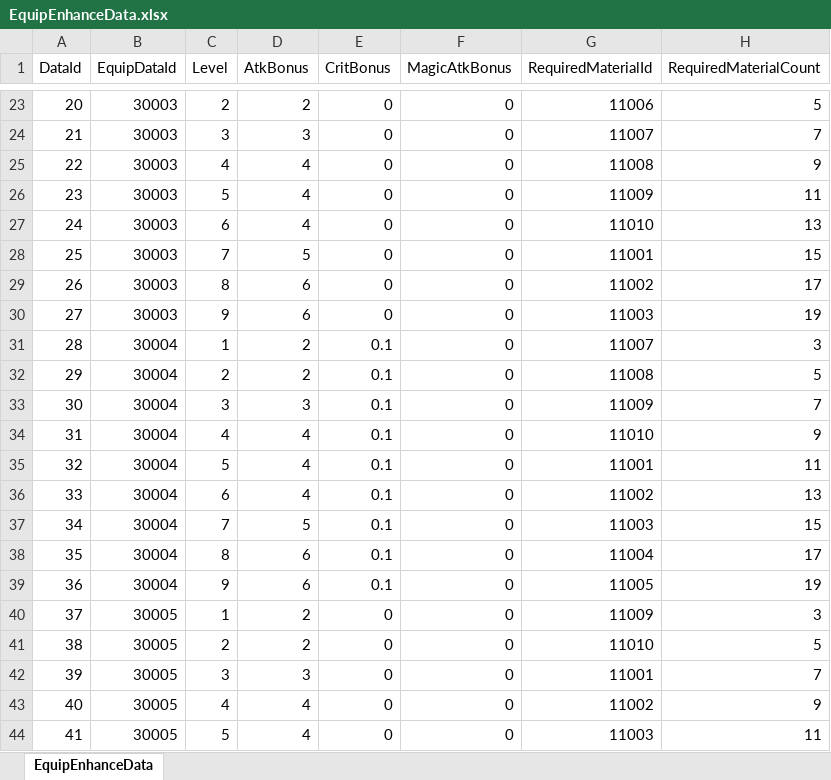
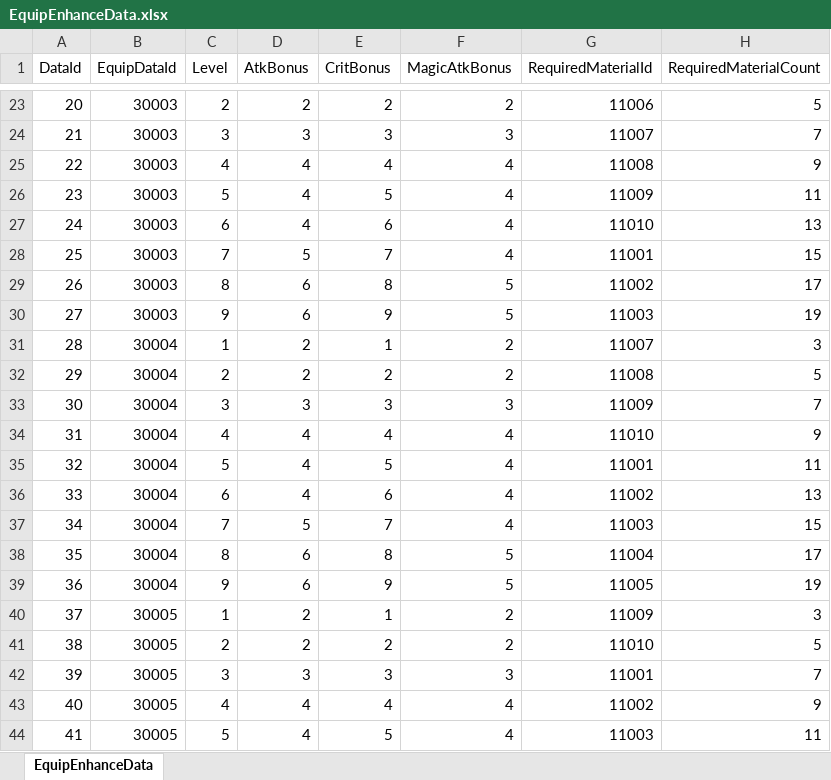
Before and after one commit to DoubleSmiths/RE001, an Excel workbook: Assets/@Resources/Data/Excel/EquipEnhanceData.xlsx, sheet EquipEnhanceData, drawn as a sheet; only a part is shown, gaps mark what is left out; values as stored, in another font and other column widths than the file's, no borders; the diff covers the shown part only; the diff names each change by its address in the sheet, - before the commit and + after, or states it on an @@ line.

```diff
--- a/Assets/@Resources/Data/Excel/EquipEnhanceData.xlsx (sheet EquipEnhanceData)
+++ b/Assets/@Resources/Data/Excel/EquipEnhanceData.xlsx (sheet EquipEnhanceData)
-E23 (CritBonus): 0
+E23 (CritBonus): 2
-F23 (MagicAtkBonus): 0
+F23 (MagicAtkBonus): 2
-E24 (CritBonus): 0
+E24 (CritBonus): 3
-F24 (MagicAtkBonus): 0
+F24 (MagicAtkBonus): 3
-E25 (CritBonus): 0
+E25 (CritBonus): 4
-F25:F28 (MagicAtkBonus): 0
+F25:F28 (MagicAtkBonus): 4
-E26 (CritBonus): 0
+E26 (CritBonus): 5
-E27 (CritBonus): 0
+E27 (CritBonus): 6
-E28 (CritBonus): 0
+E28 (CritBonus): 7
-E29 (CritBonus): 0
+E29 (CritBonus): 8
-F29:F30 (MagicAtkBonus): 0
+F29:F30 (MagicAtkBonus): 5
-E30 (CritBonus): 0
+E30 (CritBonus): 9
-E31 (CritBonus): 0.1
+E31 (CritBonus): 1
-F31:F32 (MagicAtkBonus): 0
+F31:F32 (MagicAtkBonus): 2
-E32 (CritBonus): 0.1
+E32 (CritBonus): 2
-E33 (CritBonus): 0.1
+E33 (CritBonus): 3
-F33 (MagicAtkBonus): 0
+F33 (MagicAtkBonus): 3
-E34 (CritBonus): 0.1
+E34 (CritBonus): 4
-F34:F37 (MagicAtkBonus): 0
+F34:F37 (MagicAtkBonus): 4
-E35 (CritBonus): 0.1
+E35 (CritBonus): 5
-E36 (CritBonus): 0.1
+E36 (CritBonus): 6
-E37 (CritBonus): 0.1
+E37 (CritBonus): 7
-E38 (CritBonus): 0.1
+E38 (CritBonus): 8
-F38:F39 (MagicAtkBonus): 0
+F38:F39 (MagicAtkBonus): 5
-E39 (CritBonus): 0.1
+E39 (CritBonus): 9
-E40 (CritBonus): 0
+E40 (CritBonus): 1
-F40:F41 (MagicAtkBonus): 0
+F40:F41 (MagicAtkBonus): 2
-E41 (CritBonus): 0
+E41 (CritBonus): 2
-E42 (CritBonus): 0
+E42 (CritBonus): 3
-F42 (MagicAtkBonus): 0
+F42 (MagicAtkBonus): 3
-E43 (CritBonus): 0
+E43 (CritBonus): 4
-F43:F44 (MagicAtkBonus): 0
+F43:F44 (MagicAtkBonus): 4
-E44 (CritBonus): 0
+E44 (CritBonus): 5
```
Also changed, not shown: 1035 edited cells elsewhere in this sheet, Assets/@Resources/Data/Excel/LocalizationData.xlsx, 6 other files.
